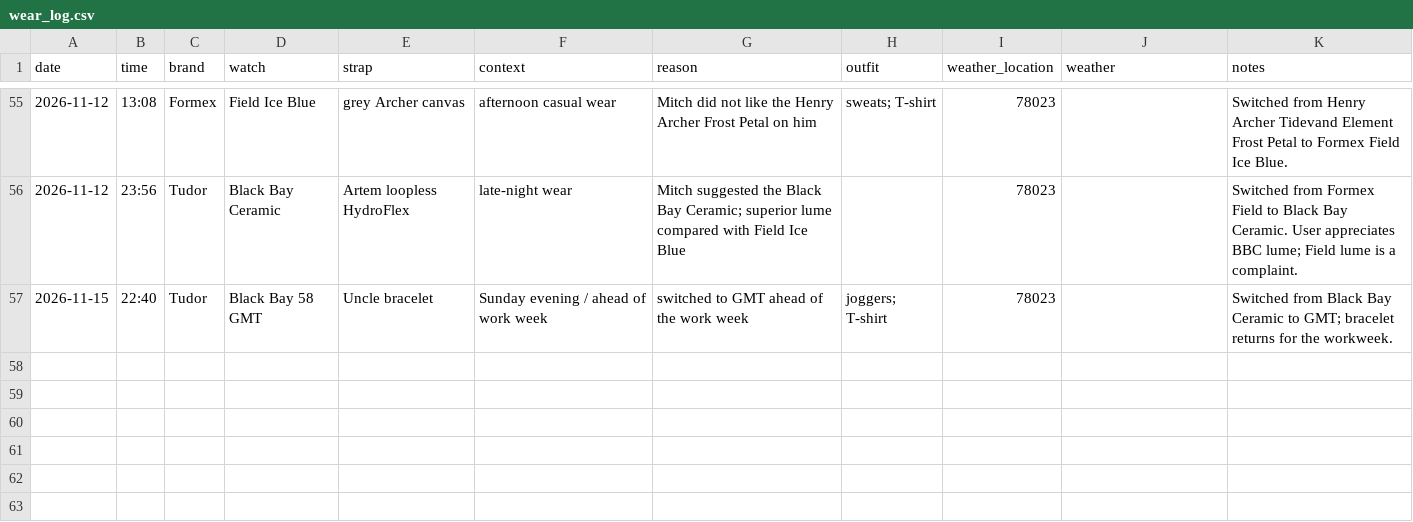
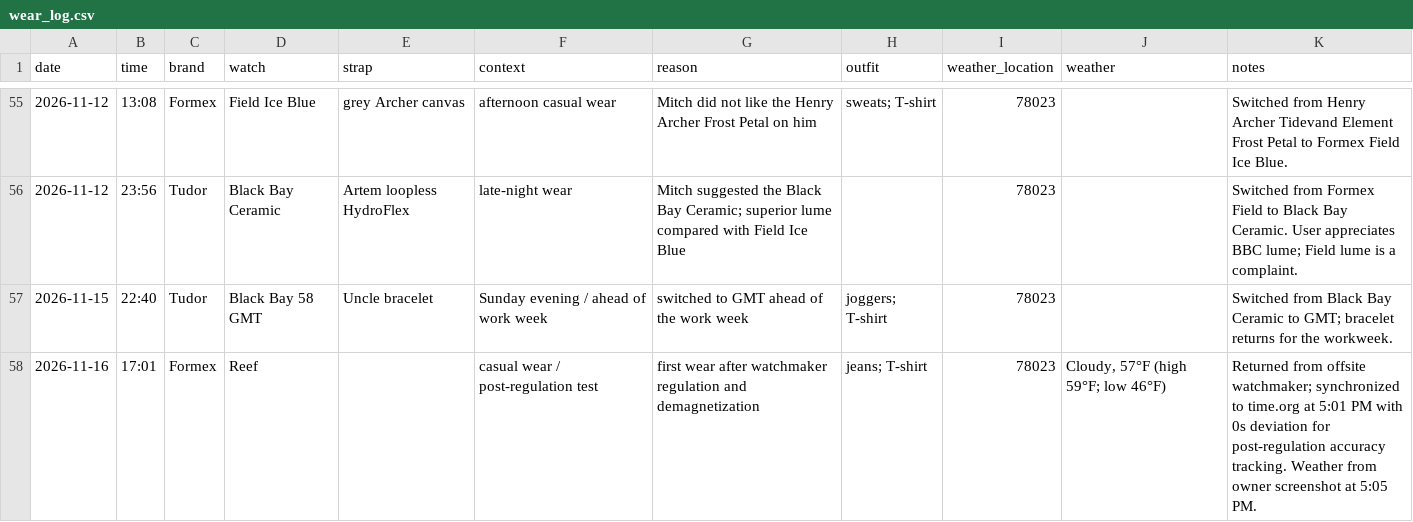
Before and after one commit to astidwell/Horology-Lab, a CSV file: data/wear_log.csv, drawn as a sheet; only a part is shown, gaps mark what is left out; the diff names each change by its address in the sheet, - before the commit and + after, or states it on an @@ line.

Commit message:
Log Reef post-regulation wear and Helotes weather for Nov 16

```diff
--- a/data/wear_log.csv
+++ b/data/wear_log.csv
+row 58: 2026-11-16 | 17:01 | Formex | Reef |  | casual wear / post-regulation test | first wear after watchmaker regulation and demagnetization | jeans; T-shirt | 78023 | Cloudy, 57°F (high 59°F; low 46°F) | Returned from offsite watchmaker; synchronized to time.org at 5:01 PM with 0s deviation for post-regulation accuracy tracking. Weather from owner screenshot at 5:05 PM.
```
